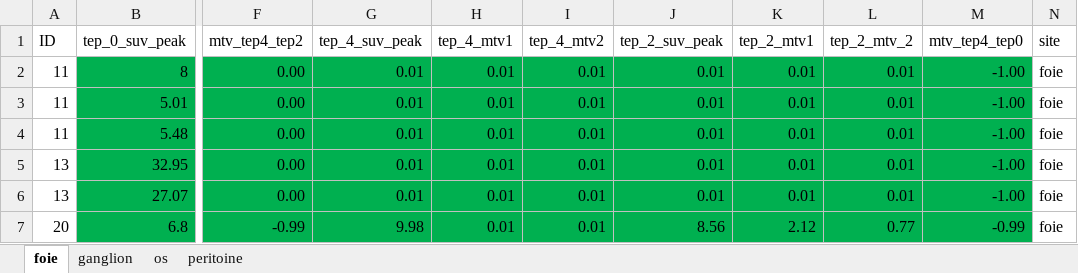
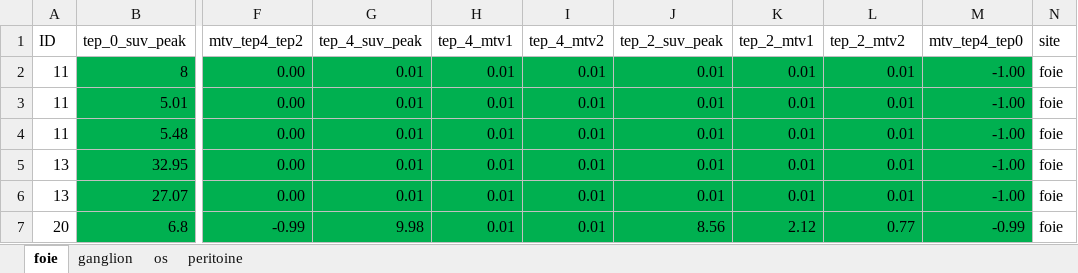
Before and after one commit to baltzinp/rstudio_repo, an Excel workbook: 20240927_donnees_metaboliques_philippe.xlsx, sheet foie, drawn as a sheet; only a part is shown, gaps mark what is left out; values as stored, in another font and other column widths than the file's, no borders; the diff names each change by its address in the sheet, - before the commit and + after, or states it on an @@ line.

```diff
--- a/20240927_donnees_metaboliques_philippe.xlsx (sheet foie)
+++ b/20240927_donnees_metaboliques_philippe.xlsx (sheet foie)
-L1: tep_2_mtv_2
+L1: tep_2_mtv2
```
Also changed, not shown: sheet os, formulas that keep their value, 4 other files.
